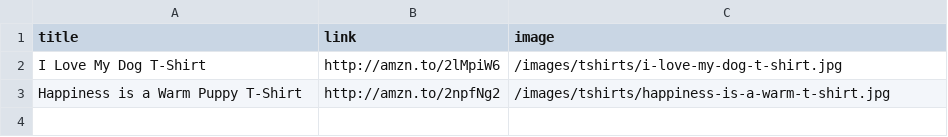
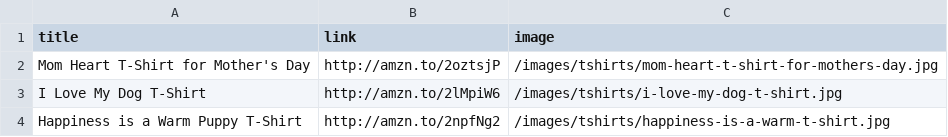
Before and after one commit to hendrixjoseph/puppy-snuggles, a CSV file: _data/tshirts.csv, drawn as a sheet.

Commit message:
Update tshirts.csv

```diff
--- a/_data/tshirts.csv
+++ b/_data/tshirts.csv
@@ -1,2 +1,3 @@
 title,link,image
+Mom Heart T-Shirt for Mother's Day,http://amzn.to/2oztsjP,/images/tshirts/mom-heart-t-shirt-for-mothers-day.jpg
 I Love My Dog T-Shirt,http://amzn.to/2lMpiW6,/images/tshirts/i-love-my-dog-t-shirt.jpg
```
